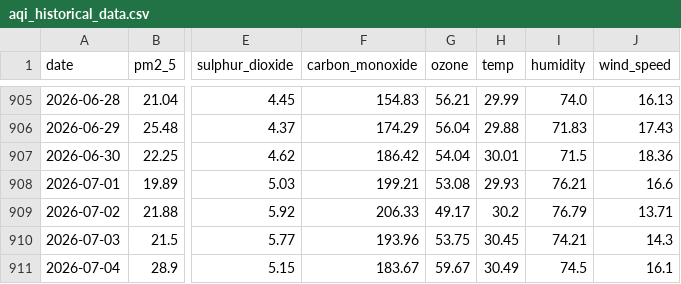
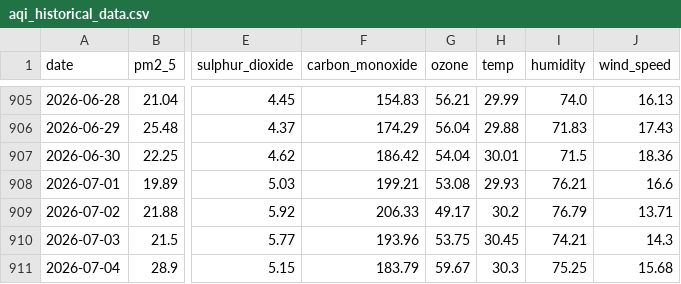
Before and after one commit to jaweria15/AQIPrediction, a CSV file: aqi_historical_data.csv, drawn as a sheet; only a part is shown, gaps mark what is left out; the diff names each change by its address in the sheet, - before the commit and + after, or states it on an @@ line.

```diff
--- a/aqi_historical_data.csv
+++ b/aqi_historical_data.csv
-F911 (carbon_monoxide): 183.67
+F911 (carbon_monoxide): 183.79
-H911 (temp): 30.49
+H911 (temp): 30.3
-I911 (humidity): 74.5
+I911 (humidity): 75.25
-J911 (wind_speed): 16.1
+J911 (wind_speed): 15.68
```
